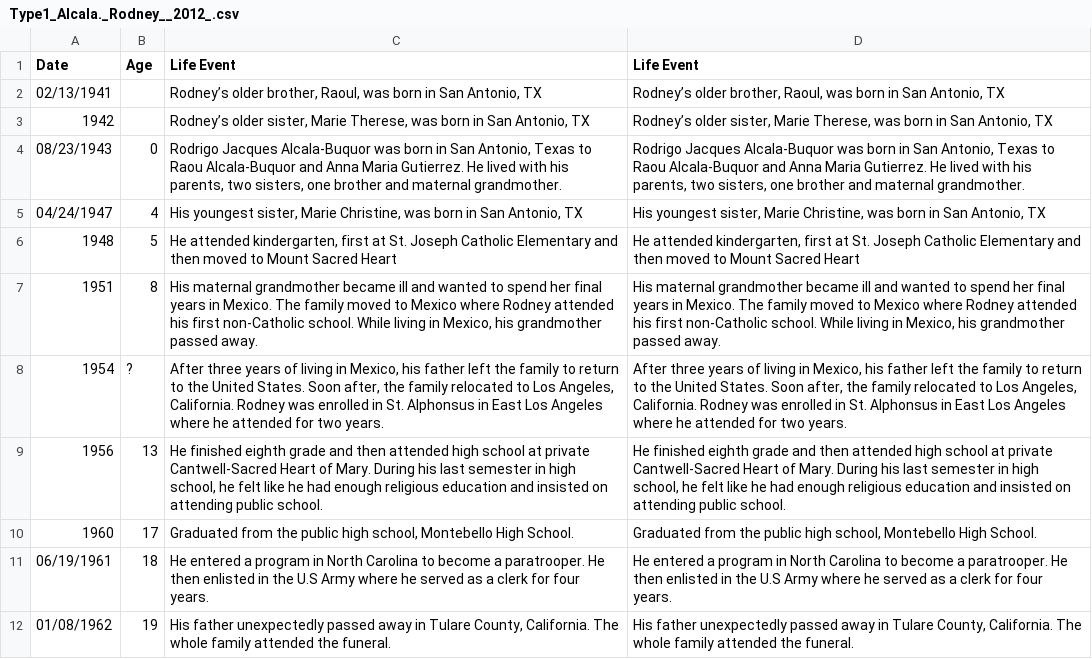
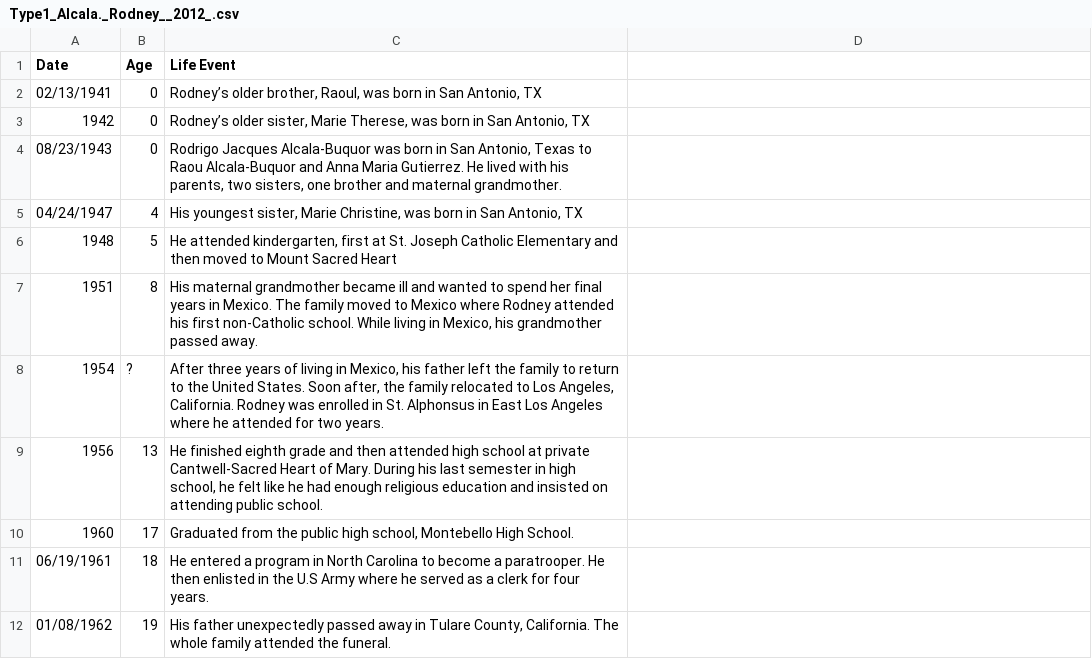
Before and after one commit to ajithksenthil/CrimeArchetypes, a CSV file: mnt/data/csv/Type1_Alcala._Rodney__2012_.csv, drawn as a sheet; only a part is shown; the diff covers the shown part only.

Commit message:
Cleaned_Type1_Alcala._Rodney__2012_.csv
Deleted duplicates, fixed quotes, fixed a small typo

```diff
--- a/mnt/data/csv/Type1_Alcala._Rodney__2012_.csv
+++ b/mnt/data/csv/Type1_Alcala._Rodney__2012_.csv
@@ -1,12 +1,12 @@
-Date,Age,Life Event,Life Event
-02/13/1941,,"Rodney’s older brother, Raoul, was born in San Antonio, TX","Rodney’s older brother, Raoul, was born in San Antonio, TX"
-1942,,"Rodney’s older sister, Marie Therese, was born in San Antonio, TX","Rodney’s older sister, Marie Therese, was born in San Antonio, TX"
-08/23/1943,0,"Rodrigo Jacques Alcala-Buquor was born in San Antonio, Texas to Raou Alcala-Buquor and Anna Maria Gutierrez. He lived with his parents, two sisters, one brother and maternal grandmother.","Rodrigo Jacques Alcala-Buquor was born in San Antonio, Texas to Raou Alcala-Buquor and Anna Maria Gutierrez. He lived with his parents, two sisters, one brother and maternal grandmother."
-04/24/1947,4,"His youngest sister, Marie Christine, was born in San Antonio, TX","His youngest sister, Marie Christine, was born in San Antonio, TX"
-1948,5,"He attended kindergarten, first at St. Joseph Catholic Elementary and then moved to Mount Sacred Heart","He attended kindergarten, first at St. Joseph Catholic Elementary and then moved to Mount Sacred Heart"
-1951,8,"His maternal grandmother became ill and wanted to spend her final years in Mexico. The family moved to Mexico where Rodney attended his first non-Catholic school. While living in Mexico, his grandmother passed away.","His maternal grandmother became ill and wanted to spend her final years in Mexico. The family moved to Mexico where Rodney attended his first non-Catholic school. While living in Mexico, his grandmother passed away."
-1954,?,"After three years of living in Mexico, his father left the family to return to the United States. Soon after, the family relocated to Los Angeles, California.  Rodney was enrolled in St. Alphonsus in East Los Angeles where he attended for two years.","After three years of living in Mexico, his father left the family to return to the United States. Soon after, the family relocated to Los Angeles, California.  Rodney was enrolled in St. Alphonsus in East Los Angeles where he attended for two years."
-1956,13,"He finished eighth grade and then attended high school at private Cantwell-Sacred Heart of Mary. During his last semester in high school, he felt like he had enough religious education and insisted on attending public school.","He finished eighth grade and then attended high school at private Cantwell-Sacred Heart of Mary. During his last semester in high school, he felt like he had enough religious education and insisted on attending public school."
-1960,17,"Graduated from the public high school, Montebello High School.","Graduated from the public high school, Montebello High School."
-06/19/1961,18,He entered a program in North Carolina to become a paratrooper. He then enlisted in the U.S Army where he served as a clerk for four years.,He entered a program in North Carolina to become a paratrooper. He then enlisted in the U.S Army where he served as a clerk for four years.
-01/08/1962,19,"His father unexpectedly passed away in Tulare County, California. The whole family attended the funeral.","His father unexpectedly passed away in Tulare County, California. The whole family attended the funeral."
+Date,Age,Life Event,
+02/13/1941,0, "Rodney’s older brother, Raoul, was born in San Antonio, TX",
+1942,0,"Rodney’s older sister, Marie Therese, was born in San Antonio, TX",
+08/23/1943,0,"Rodrigo Jacques Alcala-Buquor was born in San Antonio, Texas to Raou Alcala-Buquor and Anna Maria Gutierrez. He lived with his parents, two sisters, one brother and maternal grandmother.",
+04/24/1947,4,"His youngest sister, Marie Christine, was born in San Antonio, TX",
+1948,5,"He attended kindergarten, first at St. Joseph Catholic Elementary and then moved to Mount Sacred Heart",
+1951,8,"His maternal grandmother became ill and wanted to spend her final years in Mexico. The family moved to Mexico where Rodney attended his first non-Catholic school. While living in Mexico, his grandmother passed away.",
+1954,?,"After three years of living in Mexico, his father left the family to return to the United States. Soon after, the family relocated to Los Angeles, California.  Rodney was enrolled in St. Alphonsus in East Los Angeles where he attended for two years.",
+1956,13,"He finished eighth grade and then attended high school at private Cantwell-Sacred Heart of Mary. During his last semester in high school, he felt like he had enough religious education and insisted on attending public school.",
+1960,17,"Graduated from the public high school, Montebello High School.",
+06/19/1961,18, "He entered a program in North Carolina to become a paratrooper. He then enlisted in the U.S Army where he served as a clerk for four years.",
+01/08/1962,19,"His father unexpectedly passed away in Tulare County, California. The whole family attended the funeral.",
```
Also changed, not shown: 8 removed rows and 23 edited cells elsewhere in this file.
